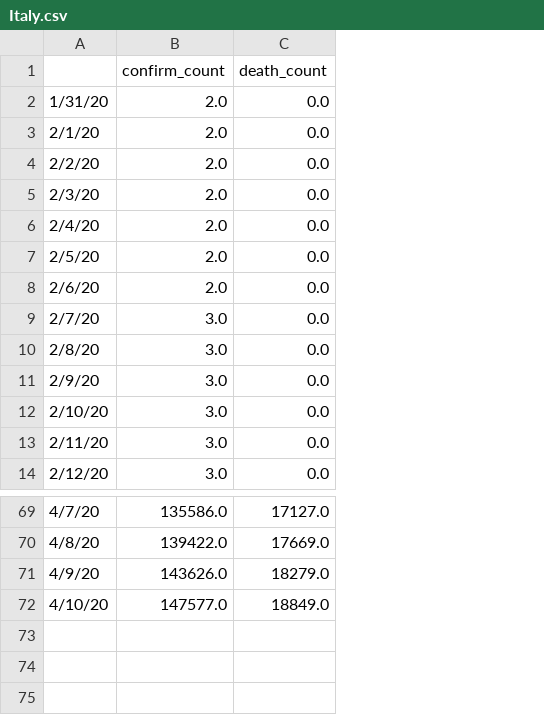
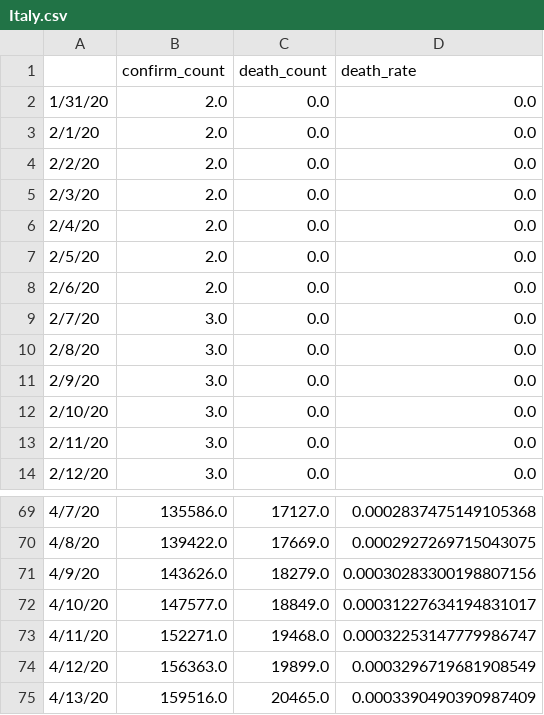
Before and after one commit to goalkeeperfyc/CurveFit, a CSV file: sir_family/data/Italy.csv, drawn as a sheet; only a part is shown, gaps mark what is left out; the diff names each change by its address in the sheet, - before the commit and + after, or states it on an @@ line.

```diff
--- a/sir_family/data/Italy.csv
+++ b/sir_family/data/Italy.csv
+column D (death_rate), rows 2-14: all 0.0; rows 69-72: 0.0002837475149105368 | 0.0002927269715043075 | 0.00030283300198807156 | 0.00031227634194831017
+row 73: 4/11/20 | 152271.0 | 19468.0 | 0.00032253147779986747
+row 74: 4/12/20 | 156363.0 | 19899.0 | 0.0003296719681908549
+row 75: 4/13/20 | 159516.0 | 20465.0 | 0.0003390490390987409
```
Also changed, not shown: sir_family/data/California.csv, sir_family/data/France.csv, 14 other files.
